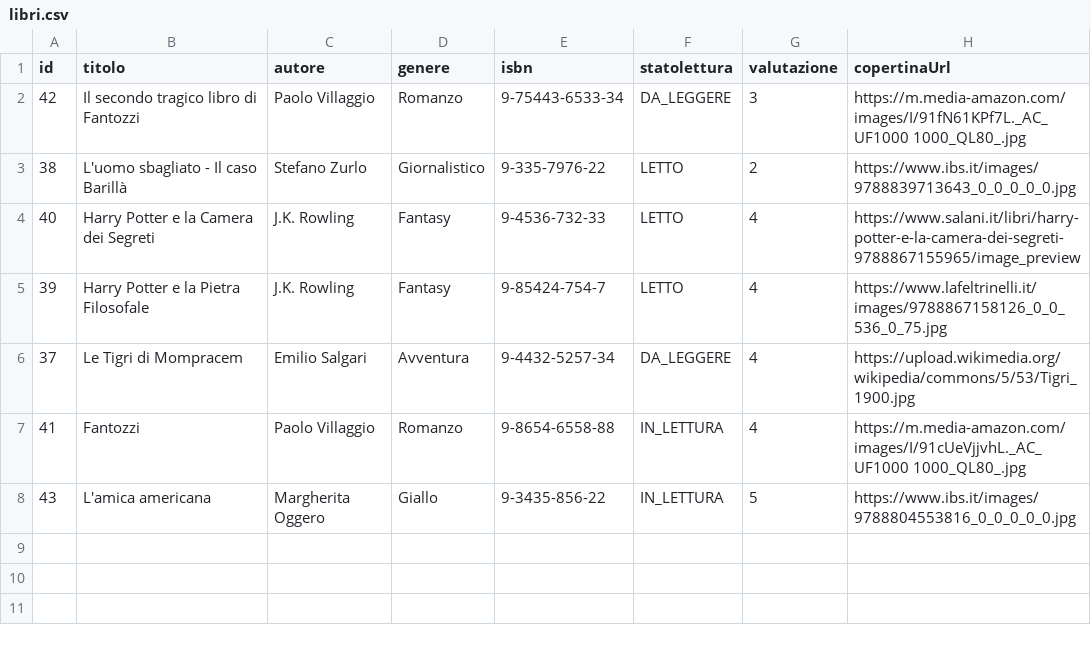
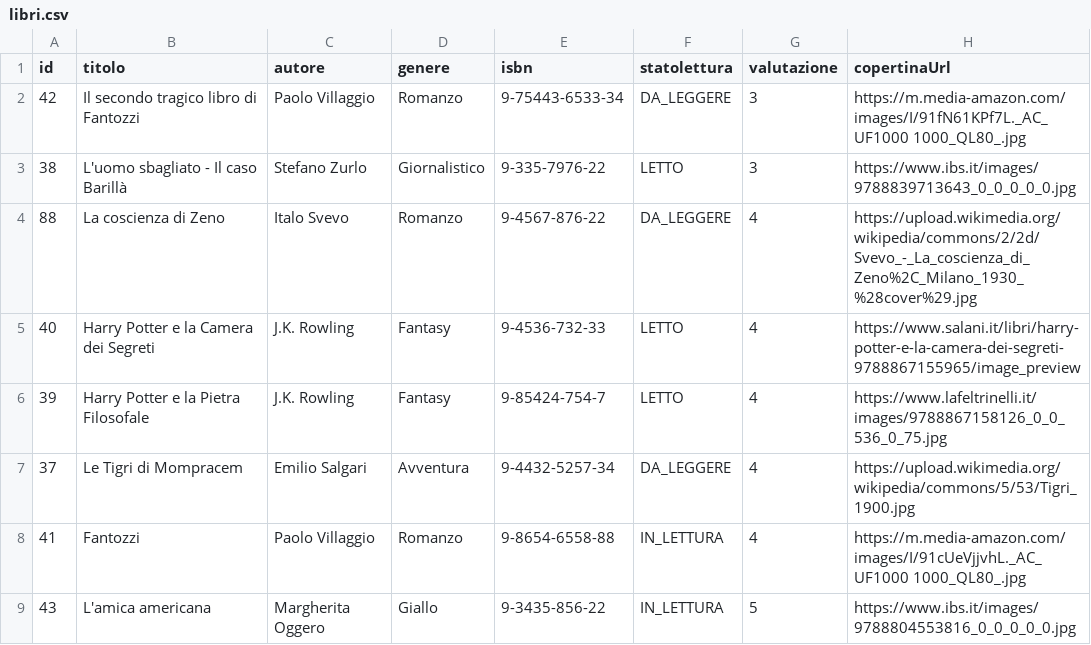
Before and after one commit to matteodp7/LibreriaPersonale, a CSV file: libri.csv, drawn as a sheet.

```diff
--- a/libri.csv
+++ b/libri.csv
@@ -2,3 +2,4 @@ id,titolo,autore,genere,isbn,statolettura,valutazione,copertinaUrl
 42,Il secondo tragico libro di Fantozzi,Paolo Villaggio,Romanzo,9-75443-6533-34,DA_LEGGERE,3,https://m.media-amazon.com/images/I/91fN61KPf7L._AC_UF1000 1000_QL80_.jpg
-38,L'uomo sbagliato - Il caso Barillà,Stefano Zurlo,Giornalistico,9-335-7976-22,LETTO,2,https://www.ibs.it/images/9788839713643_0_0_0_0_0.jpg
+38,L'uomo sbagliato - Il caso Barillà,Stefano Zurlo,Giornalistico,9-335-7976-22,LETTO,3,https://www.ibs.it/images/9788839713643_0_0_0_0_0.jpg
+88,La coscienza di Zeno,Italo Svevo,Romanzo,9-4567-876-22,DA_LEGGERE,4,https://upload.wikimedia.org/wikipedia/commons/2/2d/Svevo_-_La_coscienza_di_Zeno%2C_Milano_1930_%28cover%29.jpg
 40,Harry Potter e la Camera dei Segreti,J.K. Rowling,Fantasy,9-4536-732-33,LETTO,4,https://www.salani.it/libri/harry-potter-e-la-camera-dei-segreti-9788867155965/image_preview
```
Also changed, not shown: 10 other files.
